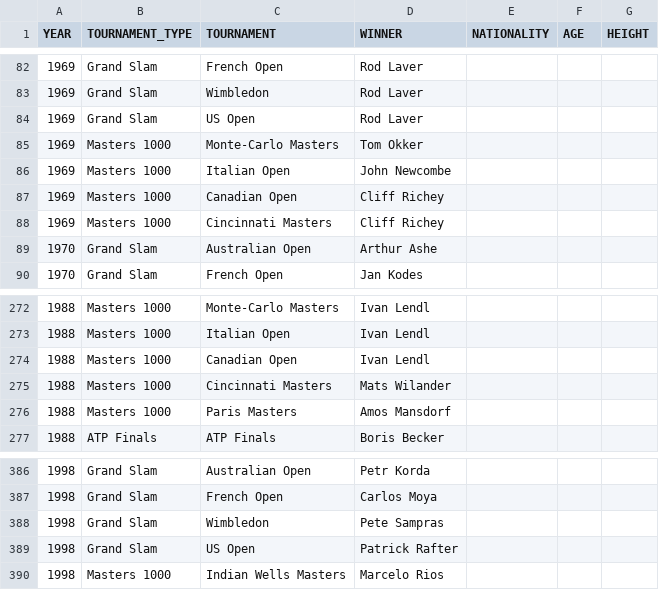
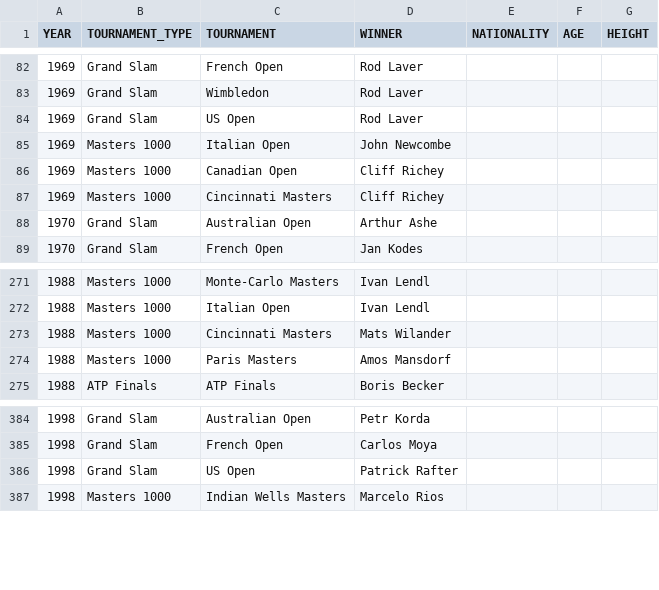
Before and after one commit to NielsMinssen/GrandSlamChampions, a CSV file: data/tennis/scrap_results.csv, drawn as a sheet; only a part is shown, gaps mark what is left out; the diff names each change by its address in the sheet, - before the commit and + after, or states it on an @@ line.

```diff
--- a/data/tennis/scrap_results.csv
+++ b/data/tennis/scrap_results.csv
-row 85: 1969 | Masters 1000 | Monte-Carlo Masters | Tom Okker
-row 274: 1988 | Masters 1000 | Canadian Open | Ivan Lendl
-row 388: 1998 | Grand Slam | Wimbledon | Pete Sampras
```
Also changed, not shown: data/tennis/scrap_results_aggregated.csv.
